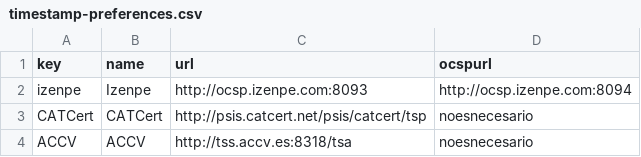
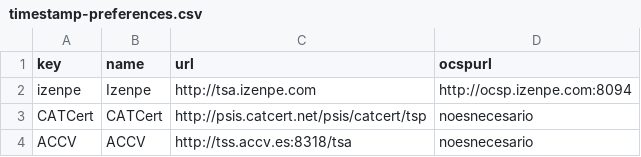
Before and after one commit to zylklab/sinaduraDesktop, a CSV file: src/main/resources/preferences/timestamp-preferences.csv, drawn as a sheet.

Commit message:
Update timestamp-preferences.csv

```diff
--- a/src/main/resources/preferences/timestamp-preferences.csv
+++ b/src/main/resources/preferences/timestamp-preferences.csv
@@ -1,3 +1,3 @@
 key;name;url;ocspurl;
-izenpe;Izenpe;http://ocsp.izenpe.com:8093;http://ocsp.izenpe.com:8094;
+izenpe;Izenpe;http://tsa.izenpe.com;http://ocsp.izenpe.com:8094;
 CATCert;CATCert;http://psis.catcert.net/psis/catcert/tsp;noesnecesario;
```
